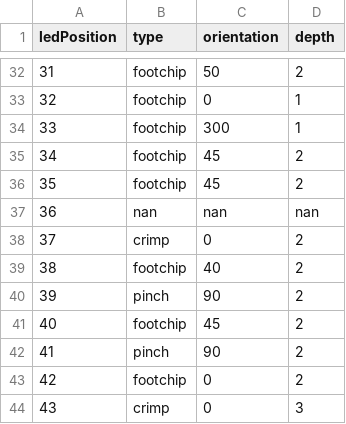
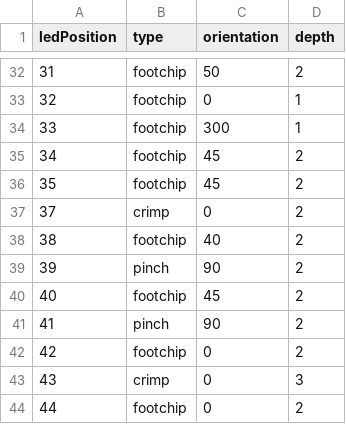
Before and after one commit to anneursula/climbing-grade-prediction, a CSV file: data/processed/kilter_holds_lookup.csv, drawn as a sheet; only a part is shown, gaps mark what is left out; the shorter side is filled out with more unchanged rows.

```diff
--- a/data/processed/kilter_holds_lookup.csv
+++ b/data/processed/kilter_holds_lookup.csv
@@ -36,3 +36,2 @@ ledPosition,type,orientation,depth
 35,footchip,45,2
-36,nan,nan,nan
 37,crimp,0,2
```
Also changed, not shown: 3 other files.
